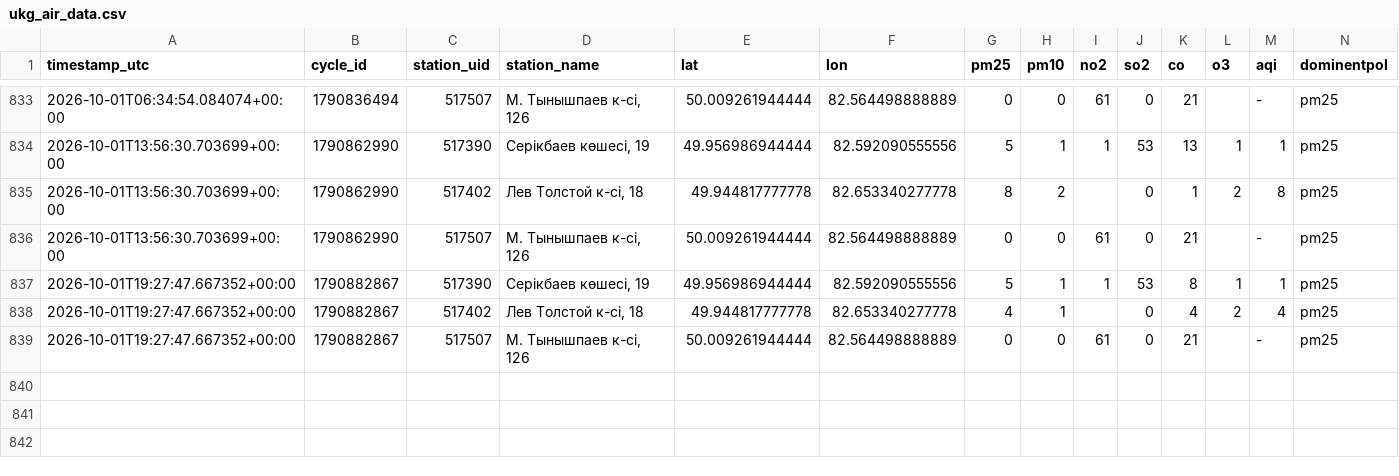
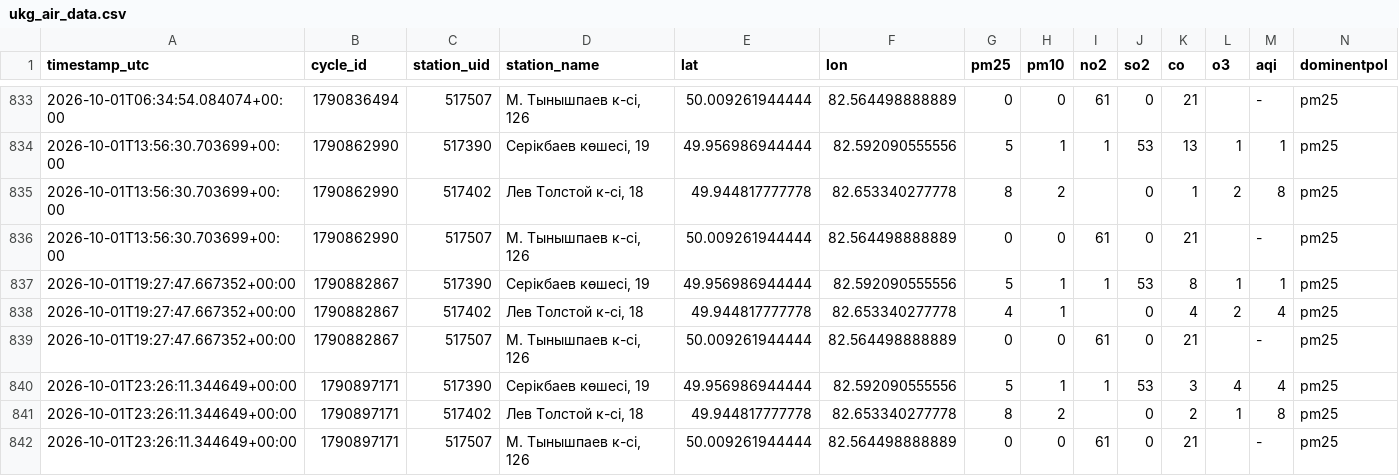
Before and after one commit to sayasapa/DT-project, a CSV file: data/ukg_air_data.csv, drawn as a sheet; only a part is shown, gaps mark what is left out; rows hold the shown columns only; the diff names each change by its address in the sheet, - before the commit and + after, or states it on an @@ line.

```diff
--- a/data/ukg_air_data.csv
+++ b/data/ukg_air_data.csv
+row 840: 2026-10-01T23:26:11.344649+00:00 | 1790897171 | 517390 | Серікбаев көшесі, 19 | 49.956986944444 | 82.592090555556 | 5 | 1 | 1 | 53 | 3 | 4 | 4 | pm25
+row 841: 2026-10-01T23:26:11.344649+00:00 | 1790897171 | 517402 | Лев Толстой к-сі, 18 | 49.944817777778 | 82.653340277778 | 8 | 2 |  | 0 | 2 | 1 | 8 | pm25
+row 842: 2026-10-01T23:26:11.344649+00:00 | 1790897171 | 517507 | М. Тынышпаев к-сі, 126 | 50.009261944444 | 82.564498888889 | 0 | 0 | 61 | 0 | 21 |  | - | pm25
```
